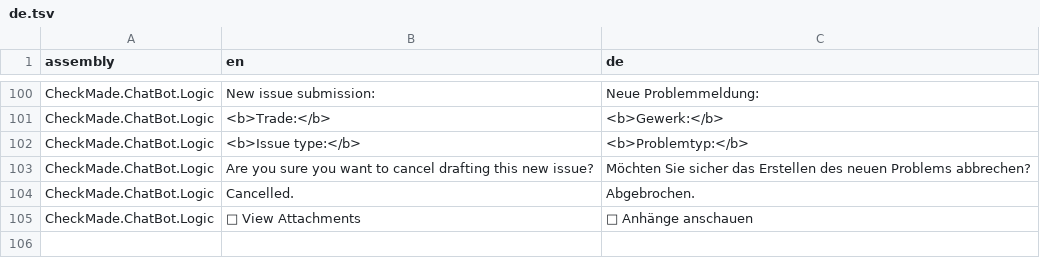
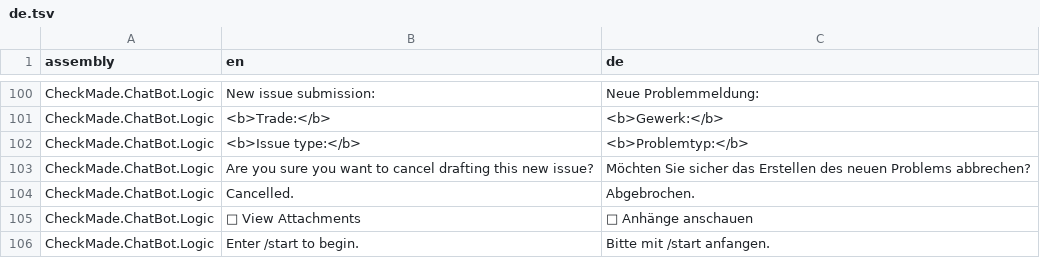
Before and after one commit to CheckMadeLtd/CheckMade, a TSV file: Src/CheckMade.Common.Utils/UiTranslation/TargetLanguages/de.tsv, drawn as a sheet; only a part is shown, gaps mark what is left out.

```diff
--- a/Src/CheckMade.Common.Utils/UiTranslation/TargetLanguages/de.tsv
+++ b/Src/CheckMade.Common.Utils/UiTranslation/TargetLanguages/de.tsv
@@ -105 +105,2 @@ CheckMade.ChatBot.Logic	Cancelled.	Abgebrochen.
 CheckMade.ChatBot.Logic	📎 View Attachments	📎 Anhänge anschauen
+CheckMade.ChatBot.Logic	Enter /start to begin.	Bitte mit /start anfangen.
```
Also changed, not shown: 3 other files.
